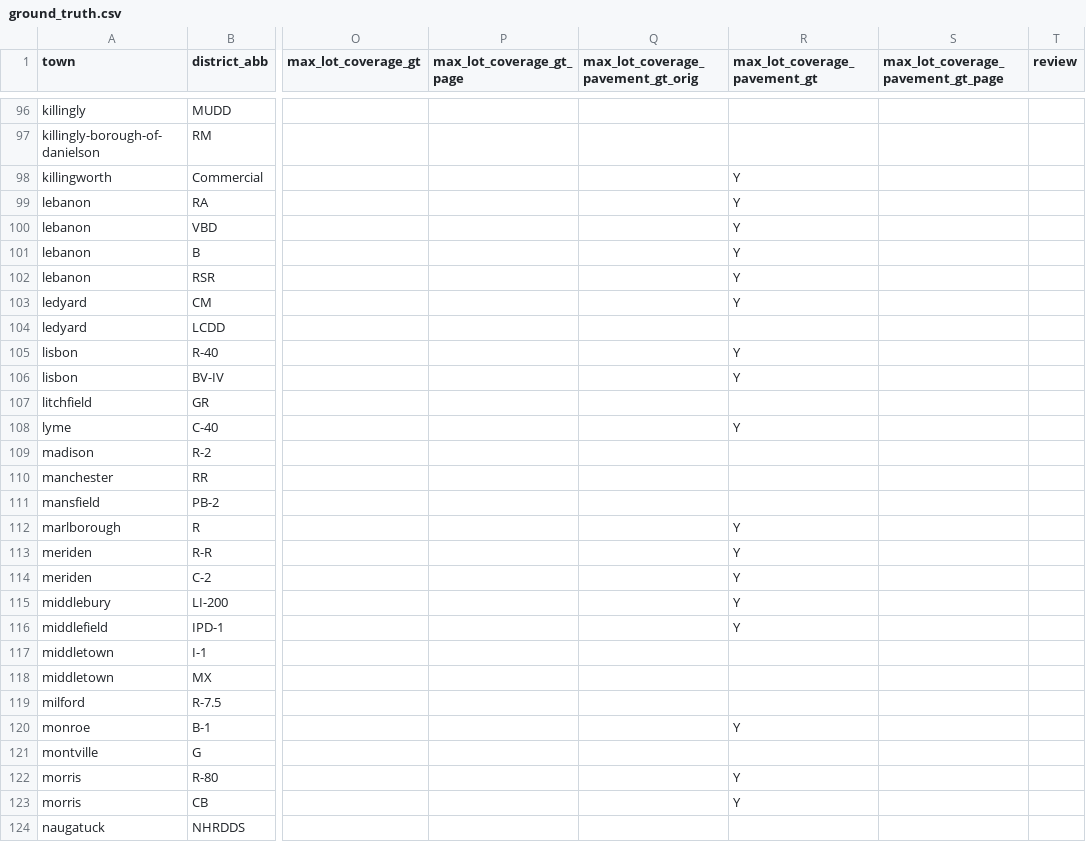
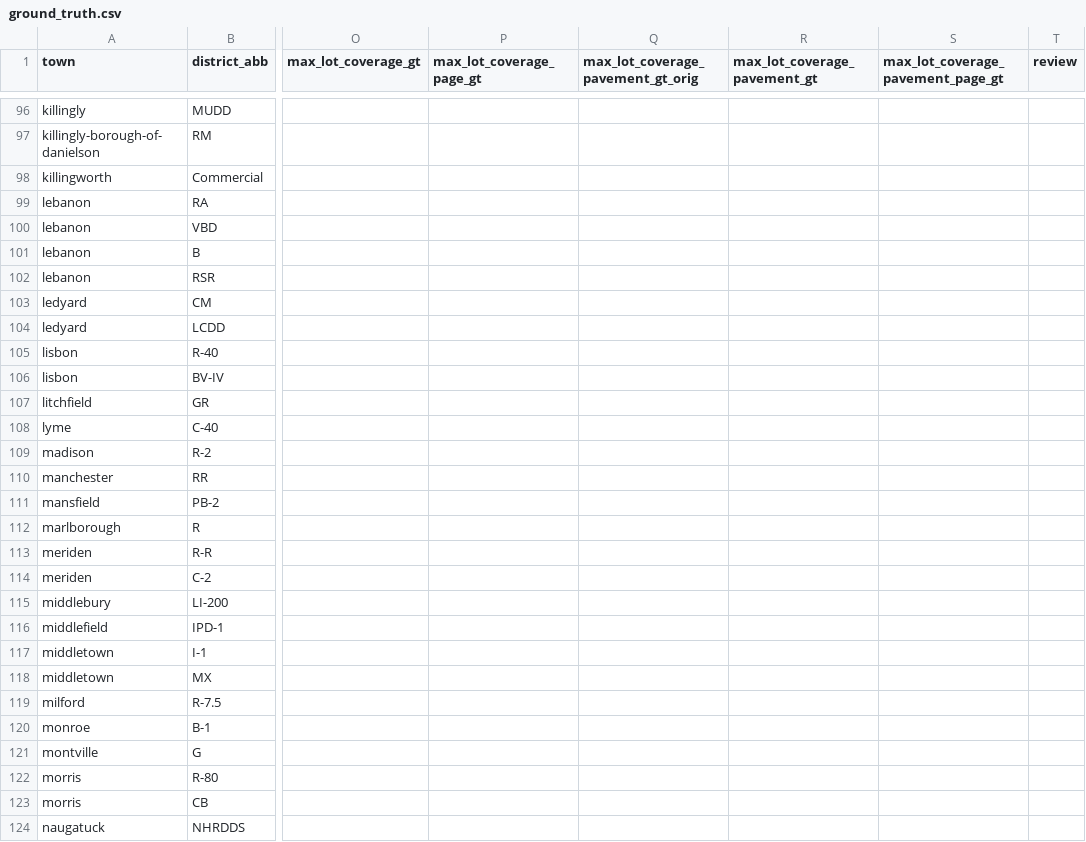
Before and after one commit to National-Zoning-Atlas/zoning-gpt, a CSV file: data/ground_truth.csv, drawn as a sheet; only a part is shown, gaps mark what is left out; the diff covers the shown part only; the diff names each change by its address in the sheet, - before the commit and + after, or states it on an @@ line.

Commit message:
Remove erroneous "Y" values from fields

```diff
--- a/data/ground_truth.csv
+++ b/data/ground_truth.csv
-P1: max_lot_coverage_gt_page
+P1: max_lot_coverage_page_gt
-S1: max_lot_coverage_pavement_gt_page
+S1: max_lot_coverage_pavement_page_gt
-R98:R103 (max_lot_coverage_pavement_gt): Y
+R98:R103 (max_lot_coverage_pavement_gt): (empty)
-R105:R106 (max_lot_coverage_pavement_gt): Y
+R105:R106 (max_lot_coverage_pavement_gt): (empty)
-R108 (max_lot_coverage_pavement_gt): Y
+R108 (max_lot_coverage_pavement_gt): (empty)
-R112:R116 (max_lot_coverage_pavement_gt): Y
+R112:R116 (max_lot_coverage_pavement_gt): (empty)
-R120 (max_lot_coverage_pavement_gt): Y
+R120 (max_lot_coverage_pavement_gt): (empty)
-R122:R123 (max_lot_coverage_pavement_gt): Y
+R122:R123 (max_lot_coverage_pavement_gt): (empty)
```
Also changed, not shown: 85 edited cells elsewhere in this file, 2 other files.
